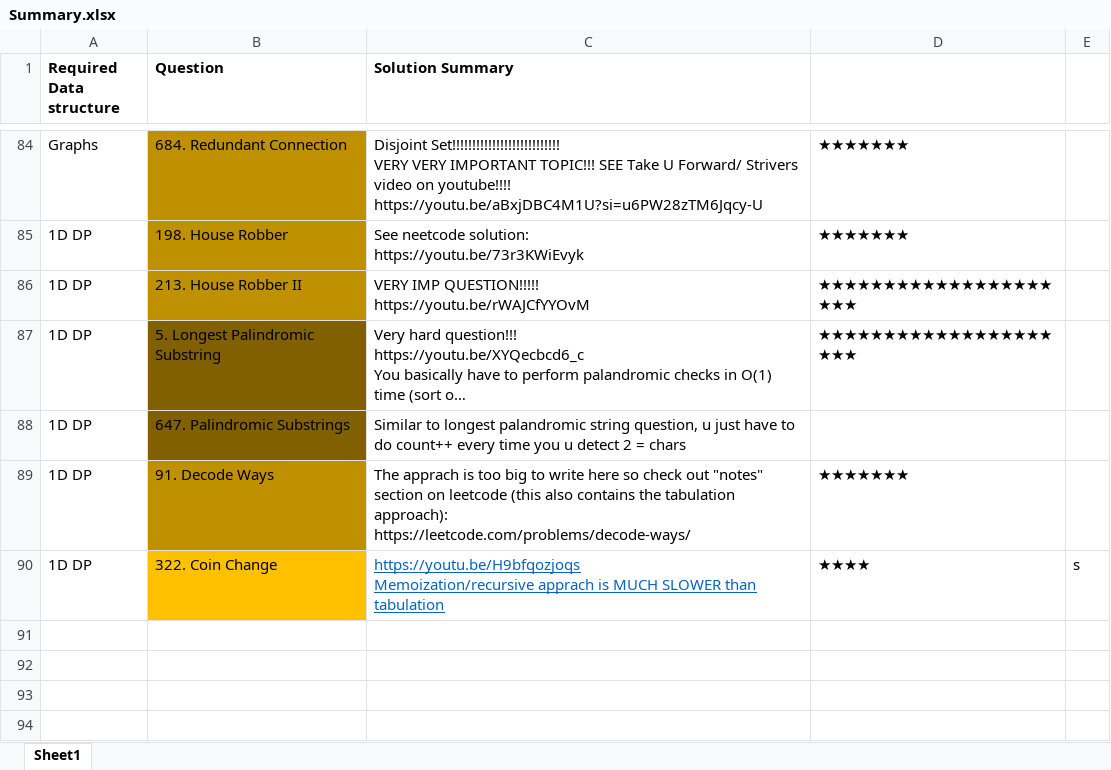
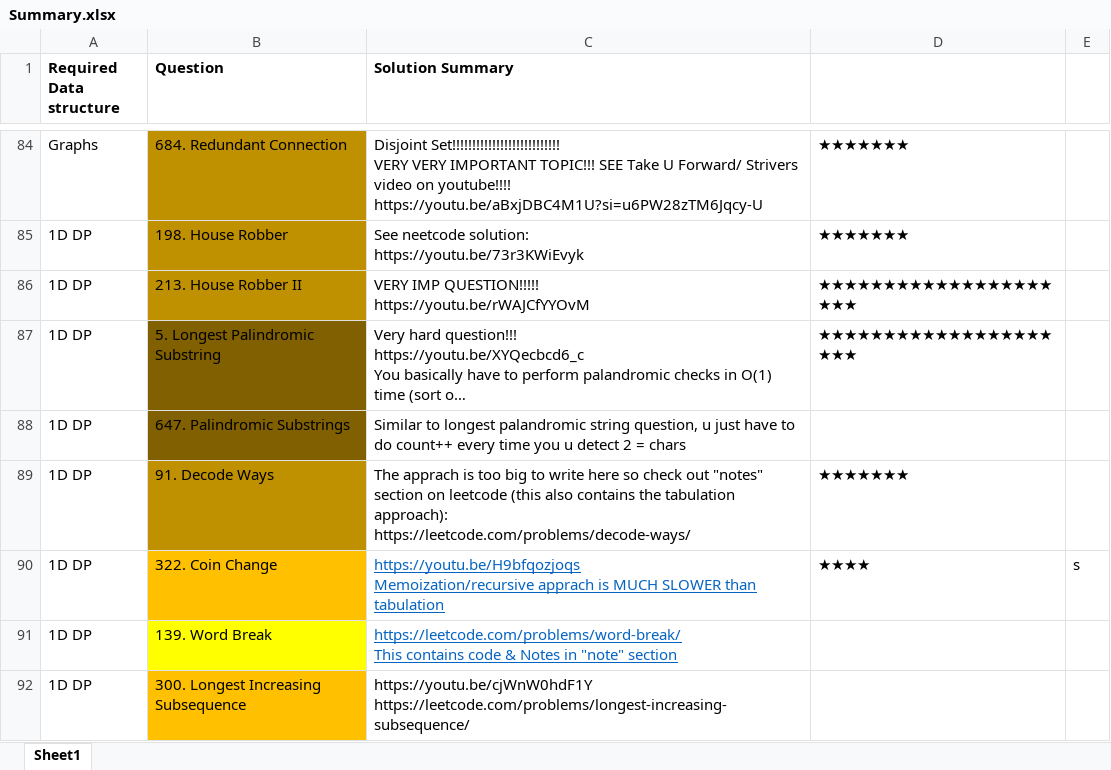
Before and after one commit to OP-75/Leetcode, an Excel workbook: Summary.xlsx, sheet Sheet1, drawn as a sheet; only a part is shown, gaps mark what is left out; long unchanged cells end in …; values as stored, in another font and other column widths than the file's, no borders; ↵ is a line break in a cell; the diff names each change by its address in the sheet, - before the commit and + after, or states it on an @@ line.

```diff
--- a/Summary.xlsx (sheet Sheet1)
+++ b/Summary.xlsx (sheet Sheet1)
+row 91: 1D DP | 139. Word Break | https://leetcode.com/problems/word-break/ ↵ This contains code & Notes in "note" section
+row 92: 1D DP | 300. Longest Increasing Subsequence | https://youtu.be/cjWnW0hdF1Y ↵ https://leetcode.com/problems/longest-increasing-subsequence/
```
Also changed, not shown: 6 other files.
